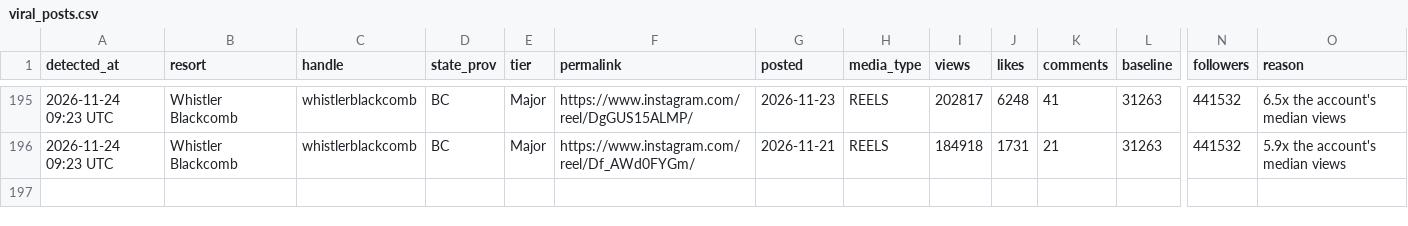
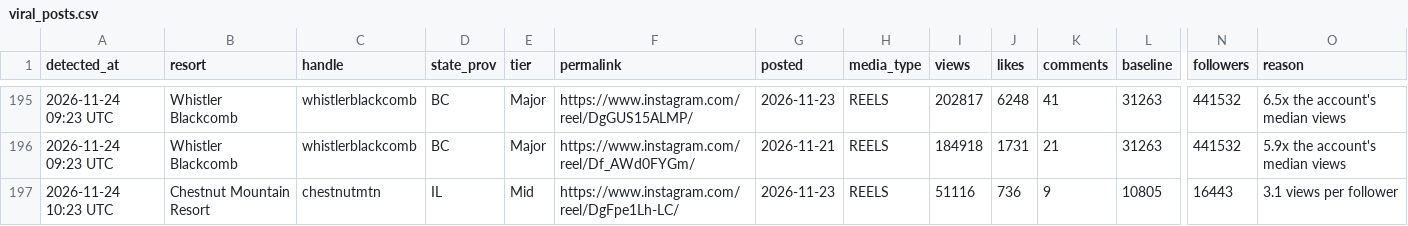
Before and after one commit to deanisaac06/Resort-Account-Tracking, a CSV file: data/viral_posts.csv, drawn as a sheet; only a part is shown, gaps mark what is left out; rows hold the shown columns only; the diff names each change by its address in the sheet, - before the commit and + after, or states it on an @@ line.

```diff
--- a/data/viral_posts.csv
+++ b/data/viral_posts.csv
+row 197: 2026-11-24 10:23 UTC | Chestnut Mountain Resort | chestnutmtn | IL | Mid | https://www.instagram.com/reel/DgFpe1Lh-LC/ | 2026-11-23 | REELS | 51116 | 736 | 9 | 10805 | 16443 | 3.1 views per follower
```
Also changed, not shown: data/accounts.csv, 1 other file.
